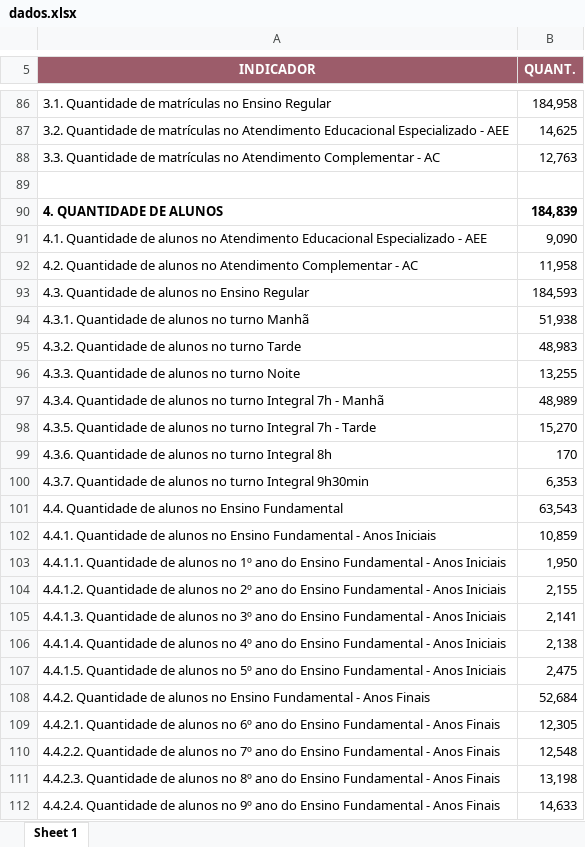
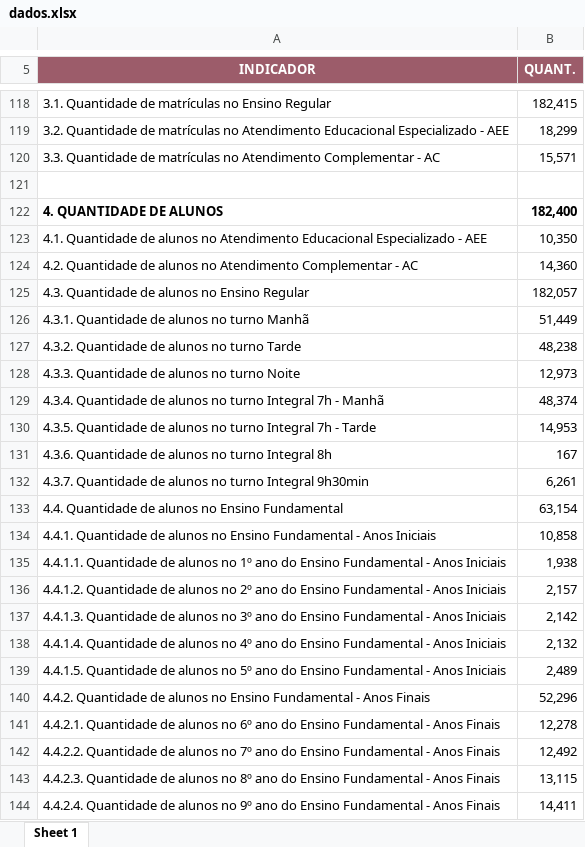
Before and after one commit to viniciusfrancis-lab/GeiLineOpenIA, an Excel workbook: dados/dados.xlsx, sheet Sheet 1, drawn as a sheet; only a part is shown, gaps mark what is left out; values as stored, in another font and other column widths than the file's, no borders; charts and pictures not drawn; addresses are those after the commit; the diff covers the shown part only; the diff names each change by its address in the sheet, - before the commit and + after, or states it on an @@ line.

```diff
--- a/dados/dados.xlsx (sheet Sheet 1)
+++ b/dados/dados.xlsx (sheet Sheet 1)
-B118 (QUANT.): 184,958
+B118 (QUANT.): 182,415
-B119 (QUANT.): 14,625
+B119 (QUANT.): 18,299
-B120 (QUANT.): 12,763
+B120 (QUANT.): 15,571
-B122 (QUANT.): 184,839
+B122 (QUANT.): 182,400
-B123 (QUANT.): 9,090
+B123 (QUANT.): 10,350
-B124 (QUANT.): 11,958
+B124 (QUANT.): 14,360
-B125 (QUANT.): 184,593
+B125 (QUANT.): 182,057
-B126 (QUANT.): 51,938
+B126 (QUANT.): 51,449
-B127 (QUANT.): 48,983
+B127 (QUANT.): 48,238
-B128 (QUANT.): 13,255
+B128 (QUANT.): 12,973
-B129 (QUANT.): 48,989
+B129 (QUANT.): 48,374
-B130 (QUANT.): 15,270
+B130 (QUANT.): 14,953
-B131 (QUANT.): 170
+B131 (QUANT.): 167
-B132 (QUANT.): 6,353
+B132 (QUANT.): 6,261
-B133 (QUANT.): 63,543
+B133 (QUANT.): 63,154
-B134 (QUANT.): 10,859
+B134 (QUANT.): 10,858
-B135 (QUANT.): 1,950
+B135 (QUANT.): 1,938
-B136 (QUANT.): 2,155
+B136 (QUANT.): 2,157
-B137 (QUANT.): 2,141
+B137 (QUANT.): 2,142
-B138 (QUANT.): 2,138
+B138 (QUANT.): 2,132
-B139 (QUANT.): 2,475
+B139 (QUANT.): 2,489
-B140 (QUANT.): 52,684
+B140 (QUANT.): 52,296
-B141 (QUANT.): 12,305
+B141 (QUANT.): 12,278
-B142 (QUANT.): 12,548
+B142 (QUANT.): 12,492
-B143 (QUANT.): 13,198
+B143 (QUANT.): 13,115
-B144 (QUANT.): 14,633
+B144 (QUANT.): 14,411
```
Also changed, not shown: 83 added rows and 133 edited cells elsewhere in this sheet, charts or pictures.
